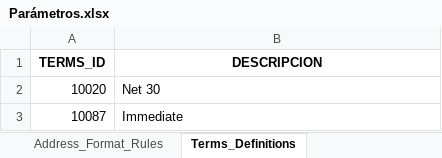
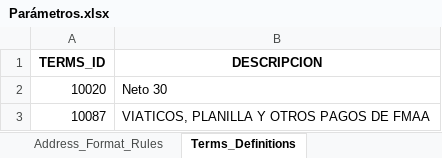
Before and after one commit to gfcontadorespa/apinputvalidator, an Excel workbook: Parámetros.xlsx, sheet Terms_Definitions, drawn as a sheet; values as stored, in another font and other column widths than the file's, no borders; the diff names each change by its address in the sheet, - before the commit and + after, or states it on an @@ line.

```diff
--- a/Parámetros.xlsx (sheet Terms_Definitions)
+++ b/Parámetros.xlsx (sheet Terms_Definitions)
-B2 (DESCRIPCION): Net 30
+B2 (DESCRIPCION): Neto 30
-B3 (DESCRIPCION): Immediate
+B3 (DESCRIPCION): VIATICOS, PLANILLA Y OTROS PAGOS DE FMAA
```
Also changed, not shown: sheet Hoja1, sheet Geographic_Mapping.
